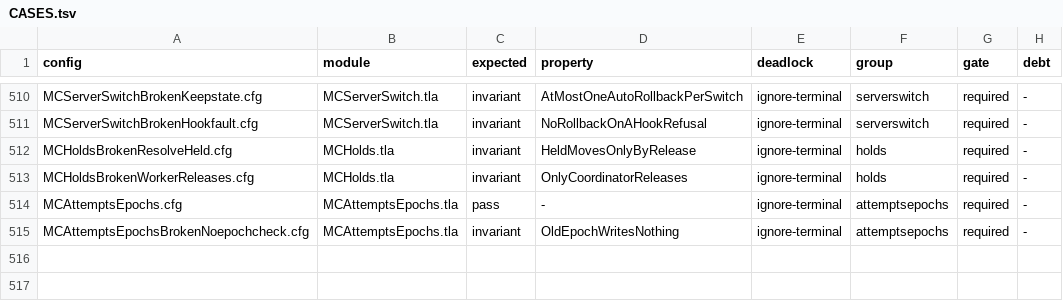
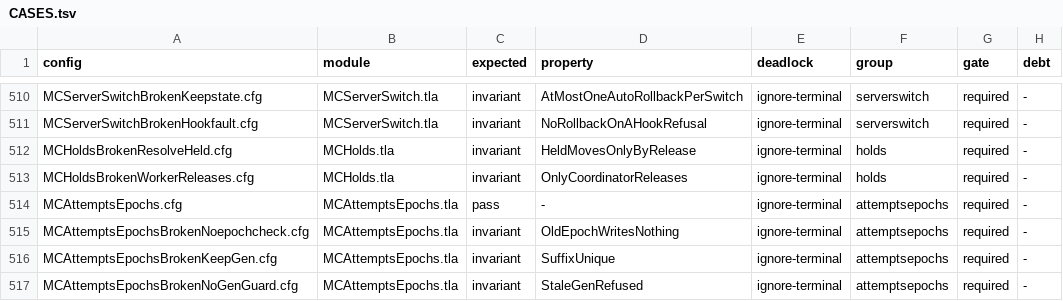
Before and after one commit to mas-bandwidth/nova-sprint, a TSV file: tla/CASES.tsv, drawn as a sheet; only a part is shown, gaps mark what is left out.

```diff
--- a/tla/CASES.tsv
+++ b/tla/CASES.tsv
@@ -515 +515,3 @@ MCAttemptsEpochs.cfg	MCAttemptsEpochs.tla	pass	-	ignore-terminal	attemptsepochs
 MCAttemptsEpochsBrokenNoepochcheck.cfg	MCAttemptsEpochs.tla	invariant	OldEpochWritesNothing	ignore-terminal	attemptsepochs	required	-
+MCAttemptsEpochsBrokenKeepGen.cfg	MCAttemptsEpochs.tla	invariant	SuffixUnique	ignore-terminal	attemptsepochs	required	-
+MCAttemptsEpochsBrokenNoGenGuard.cfg	MCAttemptsEpochs.tla	invariant	StaleGenRefused	ignore-terminal	attemptsepochs	required	-
```
Also changed, not shown: tla/COVERAGE.tsv, tla/RUNS.tsv, 9 other files.
